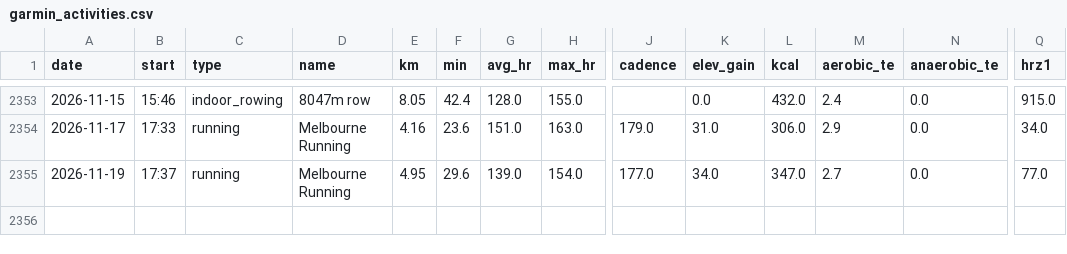
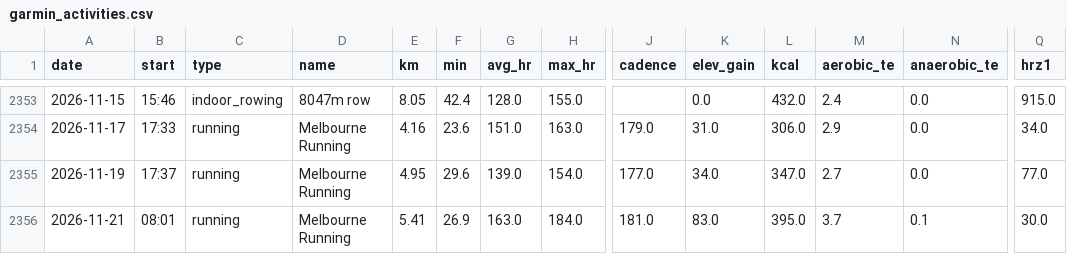
Before and after one commit to lincolnmah/running-dashboard, a CSV file: data/garmin/garmin_activities.csv, drawn as a sheet; only a part is shown, gaps mark what is left out; rows hold the shown columns only; the diff names each change by its address in the sheet, - before the commit and + after, or states it on an @@ line.

```diff
--- a/data/garmin/garmin_activities.csv
+++ b/data/garmin/garmin_activities.csv
+row 2356: 2026-11-21 | 08:01 | running | Melbourne Running | 5.41 | 26.9 | 163.0 | 184.0 | 181.0 | 83.0 | 395.0 | 3.7 | 0.1 | 30.0
```
Also changed, not shown: data/garmin/garmin_daily.csv, data/garmin/garmin_sleep.csv, 2 other files.
